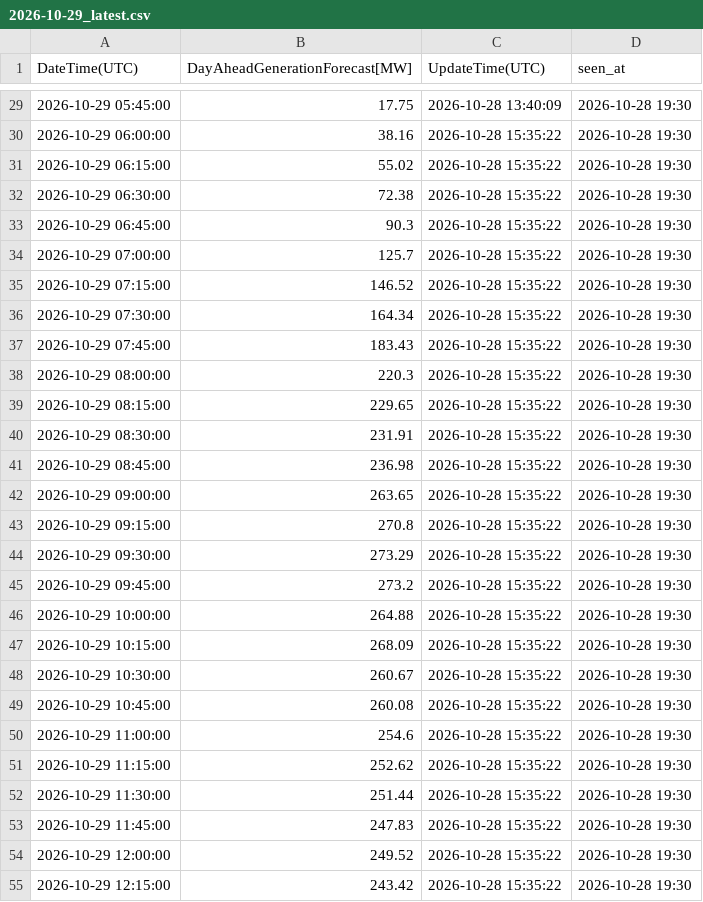
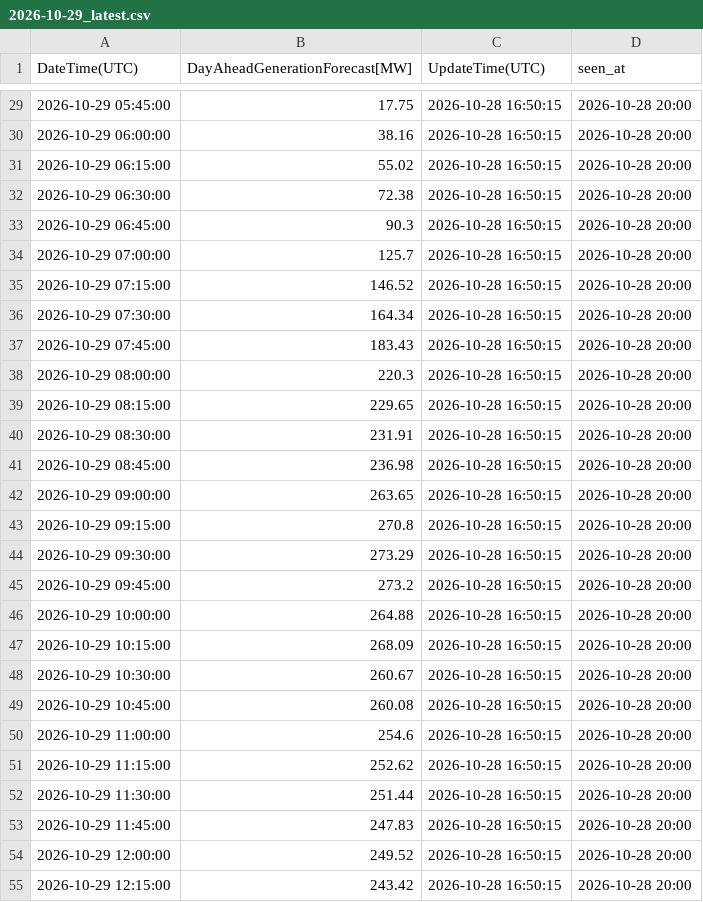
Before and after one commit to zlatkosmole-coder/hrsolar-watch, a CSV file: logs/hops_solar_values/2026-10-29_latest.csv, drawn as a sheet; only a part is shown, gaps mark what is left out; the diff covers the shown part only.

```diff
--- a/logs/hops_solar_values/2026-10-29_latest.csv
+++ b/logs/hops_solar_values/2026-10-29_latest.csv
@@ -29,27 +29,27 @@ DateTime(UTC),DayAheadGenerationForecast[MW],UpdateTime(UTC),seen_at
-2026-10-29 05:45:00,17.75,2026-10-28 13:40:09,2026-10-28 19:30
-2026-10-29 06:00:00,38.16,2026-10-28 15:35:22,2026-10-28 19:30
-2026-10-29 06:15:00,55.02,2026-10-28 15:35:22,2026-10-28 19:30
-2026-10-29 06:30:00,72.38,2026-10-28 15:35:22,2026-10-28 19:30
-2026-10-29 06:45:00,90.3,2026-10-28 15:35:22,2026-10-28 19:30
-2026-10-29 07:00:00,125.7,2026-10-28 15:35:22,2026-10-28 19:30
-2026-10-29 07:15:00,146.52,2026-10-28 15:35:22,2026-10-28 19:30
-2026-10-29 07:30:00,164.34,2026-10-28 15:35:22,2026-10-28 19:30
-2026-10-29 07:45:00,183.43,2026-10-28 15:35:22,2026-10-28 19:30
-2026-10-29 08:00:00,220.3,2026-10-28 15:35:22,2026-10-28 19:30
-2026-10-29 08:15:00,229.65,2026-10-28 15:35:22,2026-10-28 19:30
-2026-10-29 08:30:00,231.91,2026-10-28 15:35:22,2026-10-28 19:30
-2026-10-29 08:45:00,236.98,2026-10-28 15:35:22,2026-10-28 19:30
-2026-10-29 09:00:00,263.65,2026-10-28 15:35:22,2026-10-28 19:30
-2026-10-29 09:15:00,270.8,2026-10-28 15:35:22,2026-10-28 19:30
-2026-10-29 09:30:00,273.29,2026-10-28 15:35:22,2026-10-28 19:30
-2026-10-29 09:45:00,273.2,2026-10-28 15:35:22,2026-10-28 19:30
-2026-10-29 10:00:00,264.88,2026-10-28 15:35:22,2026-10-28 19:30
-2026-10-29 10:15:00,268.09,2026-10-28 15:35:22,2026-10-28 19:30
-2026-10-29 10:30:00,260.67,2026-10-28 15:35:22,2026-10-28 19:30
-2026-10-29 10:45:00,260.08,2026-10-28 15:35:22,2026-10-28 19:30
-2026-10-29 11:00:00,254.6,2026-10-28 15:35:22,2026-10-28 19:30
-2026-10-29 11:15:00,252.62,2026-10-28 15:35:22,2026-10-28 19:30
-2026-10-29 11:30:00,251.44,2026-10-28 15:35:22,2026-10-28 19:30
-2026-10-29 11:45:00,247.83,2026-10-28 15:35:22,2026-10-28 19:30
-2026-10-29 12:00:00,249.52,2026-10-28 15:35:22,2026-10-28 19:30
-2026-10-29 12:15:00,243.42,2026-10-28 15:35:22,2026-10-28 19:30
+2026-10-29 05:45:00,17.75,2026-10-28 16:50:15,2026-10-28 20:00
+2026-10-29 06:00:00,38.16,2026-10-28 16:50:15,2026-10-28 20:00
+2026-10-29 06:15:00,55.02,2026-10-28 16:50:15,2026-10-28 20:00
+2026-10-29 06:30:00,72.38,2026-10-28 16:50:15,2026-10-28 20:00
+2026-10-29 06:45:00,90.3,2026-10-28 16:50:15,2026-10-28 20:00
+2026-10-29 07:00:00,125.7,2026-10-28 16:50:15,2026-10-28 20:00
+2026-10-29 07:15:00,146.52,2026-10-28 16:50:15,2026-10-28 20:00
+2026-10-29 07:30:00,164.34,2026-10-28 16:50:15,2026-10-28 20:00
+2026-10-29 07:45:00,183.43,2026-10-28 16:50:15,2026-10-28 20:00
+2026-10-29 08:00:00,220.3,2026-10-28 16:50:15,2026-10-28 20:00
+2026-10-29 08:15:00,229.65,2026-10-28 16:50:15,2026-10-28 20:00
+2026-10-29 08:30:00,231.91,2026-10-28 16:50:15,2026-10-28 20:00
+2026-10-29 08:45:00,236.98,2026-10-28 16:50:15,2026-10-28 20:00
+2026-10-29 09:00:00,263.65,2026-10-28 16:50:15,2026-10-28 20:00
+2026-10-29 09:15:00,270.8,2026-10-28 16:50:15,2026-10-28 20:00
+2026-10-29 09:30:00,273.29,2026-10-28 16:50:15,2026-10-28 20:00
+2026-10-29 09:45:00,273.2,2026-10-28 16:50:15,2026-10-28 20:00
+2026-10-29 10:00:00,264.88,2026-10-28 16:50:15,2026-10-28 20:00
+2026-10-29 10:15:00,268.09,2026-10-28 16:50:15,2026-10-28 20:00
+2026-10-29 10:30:00,260.67,2026-10-28 16:50:15,2026-10-28 20:00
+2026-10-29 10:45:00,260.08,2026-10-28 16:50:15,2026-10-28 20:00
+2026-10-29 11:00:00,254.6,2026-10-28 16:50:15,2026-10-28 20:00
+2026-10-29 11:15:00,252.62,2026-10-28 16:50:15,2026-10-28 20:00
+2026-10-29 11:30:00,251.44,2026-10-28 16:50:15,2026-10-28 20:00
+2026-10-29 11:45:00,247.83,2026-10-28 16:50:15,2026-10-28 20:00
+2026-10-29 12:00:00,249.52,2026-10-28 16:50:15,2026-10-28 20:00
+2026-10-29 12:15:00,243.42,2026-10-28 16:50:15,2026-10-28 20:00
```
Also changed, not shown: 138 edited cells elsewhere in this file, 2 other files.
